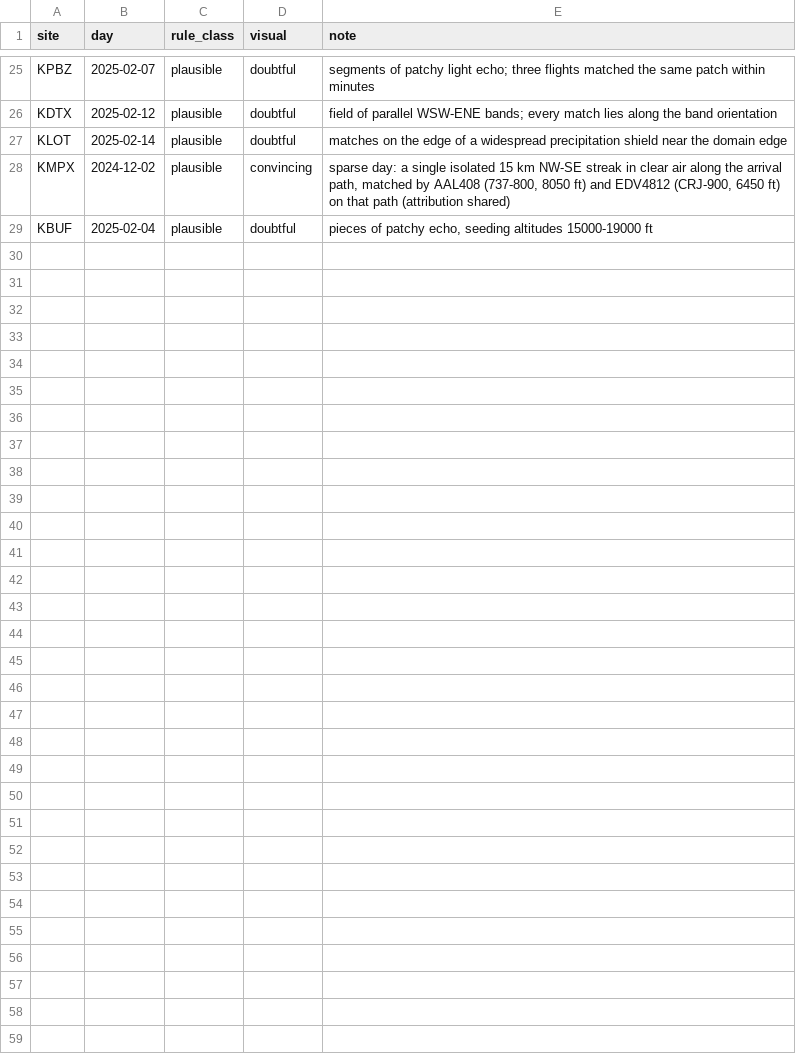
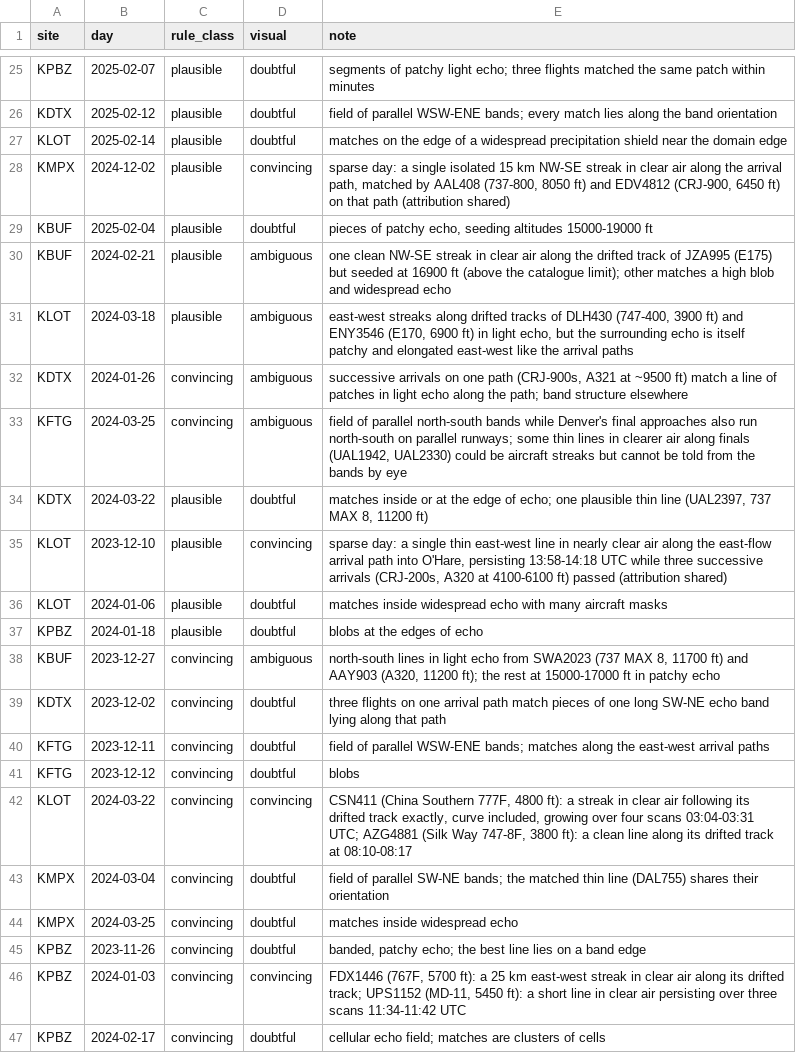
Before and after one commit to Aidenn8/aircraft-snow, a CSV file: results/census/visual_review.csv, drawn as a sheet; only a part is shown, gaps mark what is left out.

Commit message:
Visual review: winter 2023-24

```diff
--- a/results/census/visual_review.csv
+++ b/results/census/visual_review.csv
@@ -29 +29,19 @@ KMPX,2024-12-02,plausible,convincing,"sparse day: a single isolated 15 km NW-SE
 KBUF,2025-02-04,plausible,doubtful,"pieces of patchy echo, seeding altitudes 15000-19000 ft"
+KBUF,2024-02-21,plausible,ambiguous,"one clean NW-SE streak in clear air along the drifted track of JZA995 (E175) but seeded at 16900 ft (above the catalogue limit); other matches a high blob and widespread echo"
+KLOT,2024-03-18,plausible,ambiguous,"east-west streaks along drifted tracks of DLH430 (747-400, 3900 ft) and ENY3546 (E170, 6900 ft) in light echo, but the surrounding echo is itself patchy and elongated east-west like the arrival paths"
+KDTX,2024-01-26,convincing,ambiguous,"successive arrivals on one path (CRJ-900s, A321 at ~9500 ft) match a line of patches in light echo along the path; band structure elsewhere"
+KFTG,2024-03-25,convincing,ambiguous,"field of parallel north-south bands while Denver's final approaches also run north-south on parallel runways; some thin lines in clearer air along finals (UAL1942, UAL2330) could be aircraft streaks but cannot be told from the bands by eye"
+KDTX,2024-03-22,plausible,doubtful,"matches inside or at the edge of echo; one plausible thin line (UAL2397, 737 MAX 8, 11200 ft)"
+KLOT,2023-12-10,plausible,convincing,"sparse day: a single thin east-west line in nearly clear air along the east-flow arrival path into O'Hare, persisting 13:58-14:18 UTC while three successive arrivals (CRJ-200s, A320 at 4100-6100 ft) passed (attribution shared)"
+KLOT,2024-01-06,plausible,doubtful,"matches inside widespread echo with many aircraft masks"
+KPBZ,2024-01-18,plausible,doubtful,"blobs at the edges of echo"
+KBUF,2023-12-27,convincing,ambiguous,"north-south lines in light echo from SWA2023 (737 MAX 8, 11700 ft) and AAY903 (A320, 11200 ft); the rest at 15000-17000 ft in patchy echo"
+KDTX,2023-12-02,convincing,doubtful,"three flights on one arrival path match pieces of one long SW-NE echo band lying along that path"
+KFTG,2023-12-11,convincing,doubtful,"field of parallel WSW-ENE bands; matches along the east-west arrival paths"
+KFTG,2023-12-12,convincing,doubtful,"blobs"
+KLOT,2024-03-22,convincing,convincing,"CSN411 (China Southern 777F, 4800 ft): a streak in clear air following its drifted track exactly, curve included, growing over four scans 03:04-03:31 UTC; AZG4881 (Silk Way 747-8F, 3800 ft): a clean line along its drifted track at 08:10-08:17"
+KMPX,2024-03-04,convincing,doubtful,"field of parallel SW-NE bands; the matched thin line (DAL755) shares their orientation"
+KMPX,2024-03-25,convincing,doubtful,"matches inside widespread echo"
+KPBZ,2023-11-26,convincing,doubtful,"banded, patchy echo; the best line lies on a band edge"
+KPBZ,2024-01-03,convincing,convincing,"FDX1446 (767F, 5700 ft): a 25 km east-west streak in clear air along its drifted track; UPS1152 (MD-11, 5450 ft): a short line in clear air persisting over three scans 11:34-11:42 UTC"
+KPBZ,2024-02-17,convincing,doubtful,"cellular echo field; matches are clusters of cells"
```
